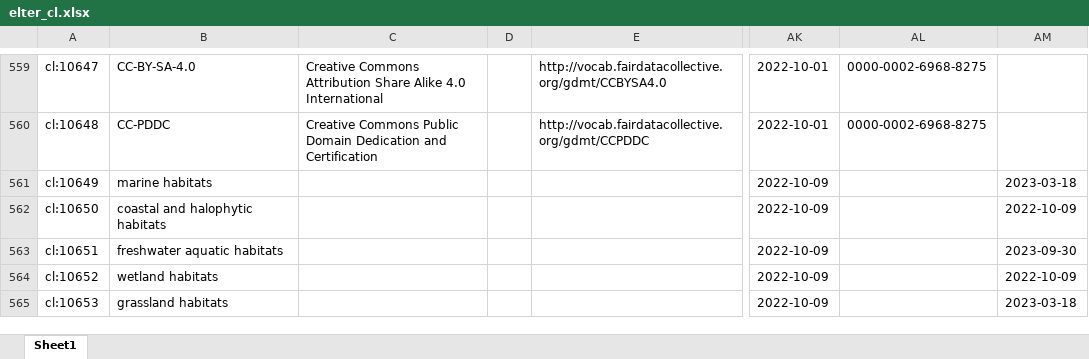
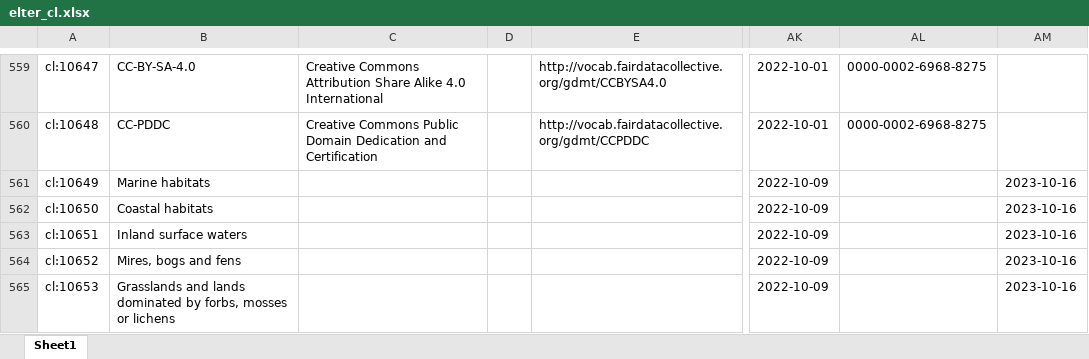
Before and after one commit to LTER-Europe/eLTER_CL, an Excel workbook: elter_cl.xlsx, sheet Sheet1, drawn as a sheet; only a part is shown, gaps mark what is left out; values as stored, in another font and other column widths than the file's, no borders; the diff covers the shown part only; the diff names each change by its address in the sheet, - before the commit and + after, or states it on an @@ line.

```diff
--- a/elter_cl.xlsx (sheet Sheet1)
+++ b/elter_cl.xlsx (sheet Sheet1)
-B561: marine habitats
+B561: Marine habitats
-AM561: 2023-03-18
+AM561: 2023-10-16
-B562: coastal and halophytic habitats
+B562: Coastal habitats
-AM562: 2022-10-09
+AM562: 2023-10-16
-B563: freshwater aquatic habitats
+B563: Inland surface waters
-AM563: 2023-09-30
+AM563: 2023-10-16
-B564: wetland habitats
+B564: Mires, bogs and fens
-AM564: 2022-10-09
+AM564: 2023-10-16
-B565: grassland habitats
+B565: Grasslands and lands dominated by forbs, mosses or lichens
-AM565: 2023-03-18
+AM565: 2023-10-16
```
Also changed, not shown: 1 added row and 10 edited cells elsewhere in this sheet, 3 other files.
